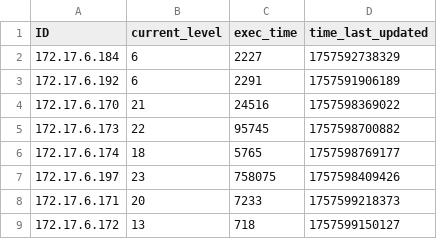
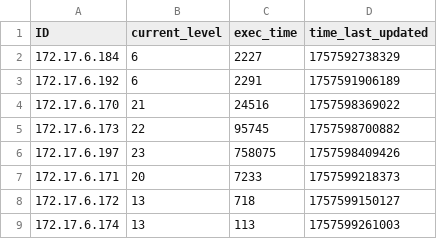
Before and after one commit to multivvac/parallel-programming-competition-uni.lu, a CSV file: client_progress.csv, drawn as a sheet.

Commit message:
update: leaderboard logs

```diff
--- a/client_progress.csv
+++ b/client_progress.csv
@@ -5,3 +5,2 @@ ID,current_level,exec_time,time_last_updated
 172.17.6.173,22,95745,1757598700882
-172.17.6.174,18,5765,1757598769177
 172.17.6.197,23,758075,1757598409426
@@ -9 +8,2 @@ ID,current_level,exec_time,time_last_updated
 172.17.6.172,13,718,1757599150127
+172.17.6.174,13,113,1757599261003
```
